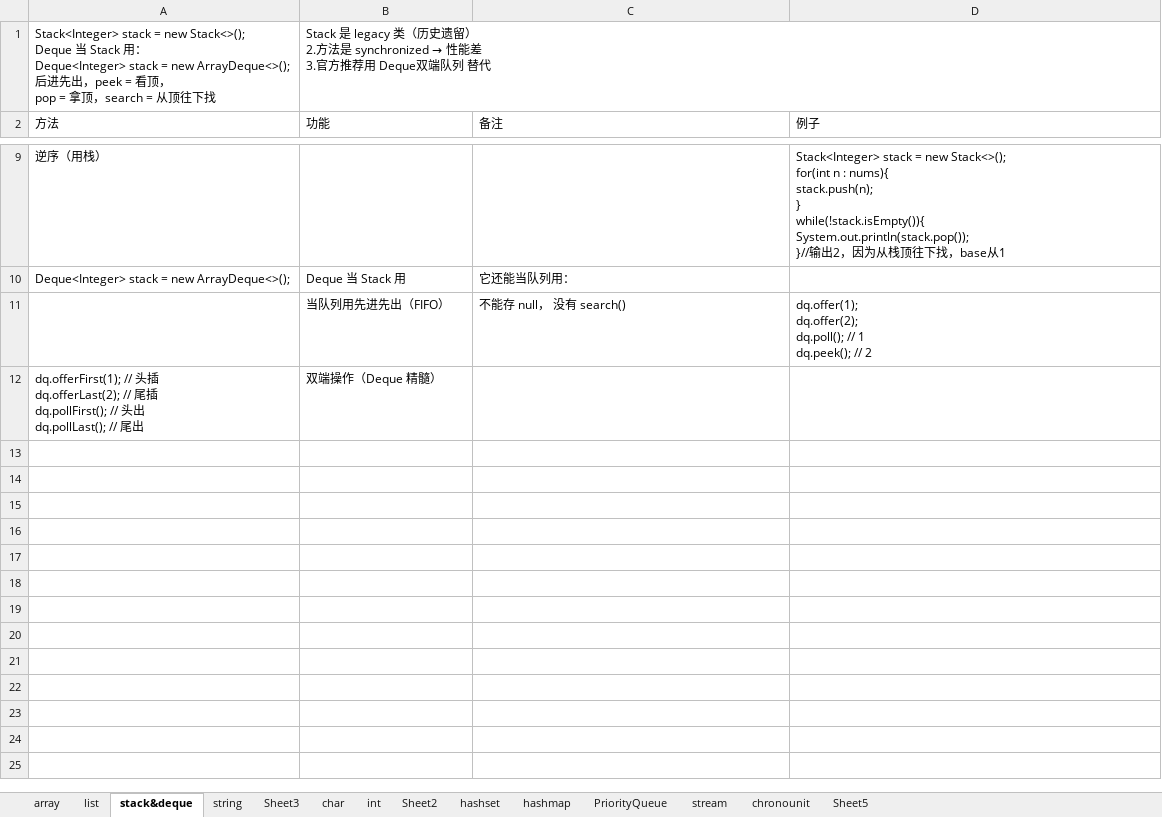
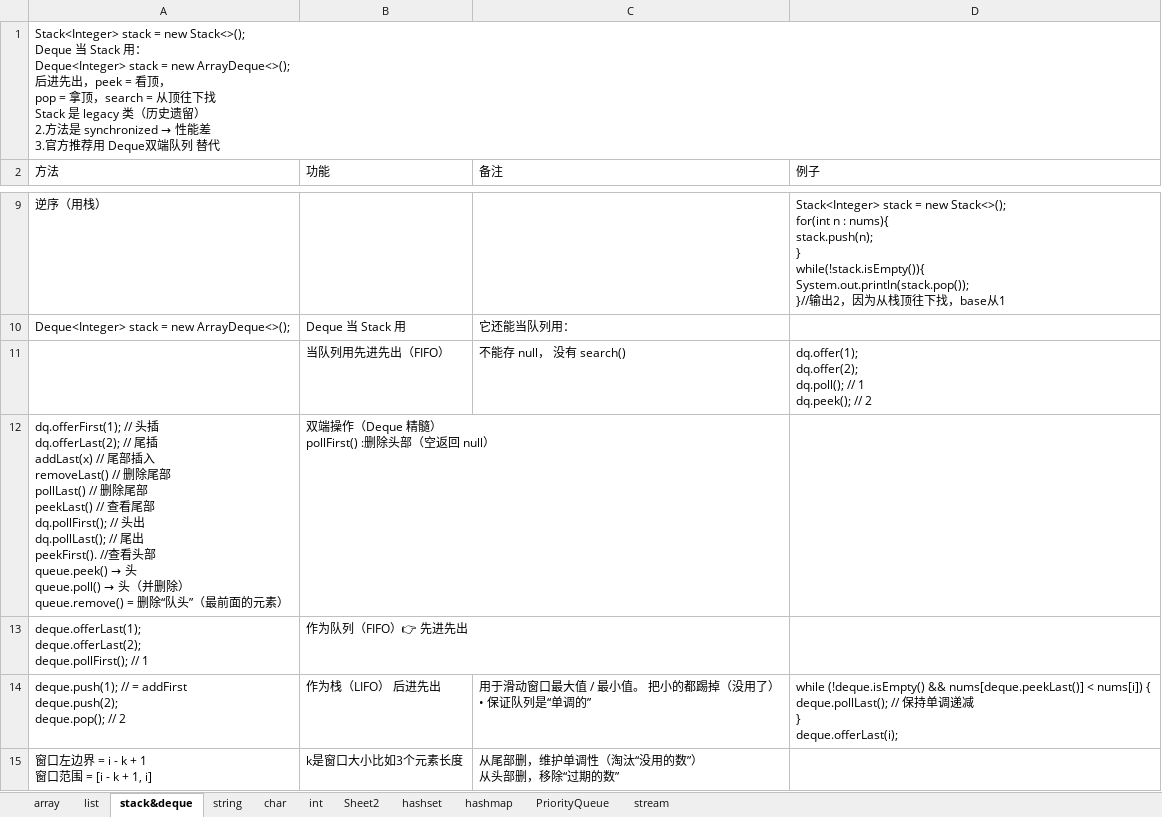
Before and after one commit to yuqiao1205/leetcodetips, an Excel workbook: tips.xlsx, sheet stack&deque, drawn as a sheet; only a part is shown, gaps mark what is left out; values as stored, in another font and other column widths than the file's, no borders; removed rows and columns are numbered as before the commit, all else as after; ↵ is a line break in a cell; the diff names each change by its address in the sheet, - before the commit and + after, or states it on an @@ line.

```diff
--- a/tips.xlsx (sheet stack&deque)
+++ b/tips.xlsx (sheet stack&deque)
-sheet tab: Sheet3
-sheet tab: chronounit
-sheet tab: Sheet5
-row 1: Stack<Integer> stack = new Stack<>(); ↵ Deque 当 Stack 用： ↵ Deque<Integer> stack = new ArrayDeque<>(); ↵ 后进先出，peek = 看顶， ↵ pop = 拿顶，search = 从顶往下找 | Stack 是 legacy 类（历史遗留） ↵ 2.方法是 synchronized → 性能差 ↵ 3.官方推荐用 Deque双端队列 替代
+row 1: Stack<Integer> stack = new Stack<>(); ↵ Deque 当 Stack 用： ↵ Deque<Integer> stack = new ArrayDeque<>(); ↵ 后进先出，peek = 看顶， ↵ pop = 拿顶，search = 从顶往下找 ↵ Stack 是 legacy 类（历史遗留） ↵ 2.方法是 synchronized → 性能差 ↵ 3.官方推荐用 Deque双端队列 替代
-row 12: dq.offerFirst(1); // 头插 ↵ dq.offerLast(2); // 尾插 ↵ dq.pollFirst(); // 头出 ↵ dq.pollLast(); // 尾出 | 双端操作（Deque 精髓）
+row 12: dq.offerFirst(1); // 头插 ↵ dq.offerLast(2); // 尾插 ↵ addLast(x) // 尾部插入 ↵ removeLast() // 删除尾部 ↵ pollLast() // 删除尾部 ↵ peekLast() // 查看尾部 ↵ dq.pollFirst(); // 头出 ↵ dq.pollLast(); // 尾出 ↵ peekFirst(). //查看头部 ↵ queue.peek() → 头 ↵ queue.poll() → 头（并删除） ↵ queue.remove() = 删除“队头”（最前面的元素） | 双端操作（Deque 精髓） ↵ pollFirst() :删除头部（空返回 null）
+row 13: deque.offerLast(1); ↵ deque.offerLast(2); ↵ deque.pollFirst(); // 1 | 作为队列（FIFO）👉 先进先出
+row 14: deque.push(1); // = addFirst ↵ deque.push(2); ↵ deque.pop(); // 2 | 作为栈（LIFO） 后进先出 | 用于滑动窗口最大值 / 最小值。 把小的都踢掉（没用了） ↵ • 保证队列是“单调的” | while (!deque.isEmpty() && nums[deque.peekLast()] < nums[i]) { ↵ deque.pollLast(); // 保持单调递减 ↵ } ↵ deque.offerLast(i);
+row 15: 窗口左边界 = i - k + 1 ↵ 窗口范围 = [i - k + 1, i] | k是窗口大小比如3个元素长度 | 从尾部删，维护单调性（淘汰“没用的数”） ↵ 从头部删，移除“过期的数”
```
Also changed, not shown: sheet string, sheet array, sheet list, sheet char, sheet hashmap, data/tips.xlsx, 1 other file.
